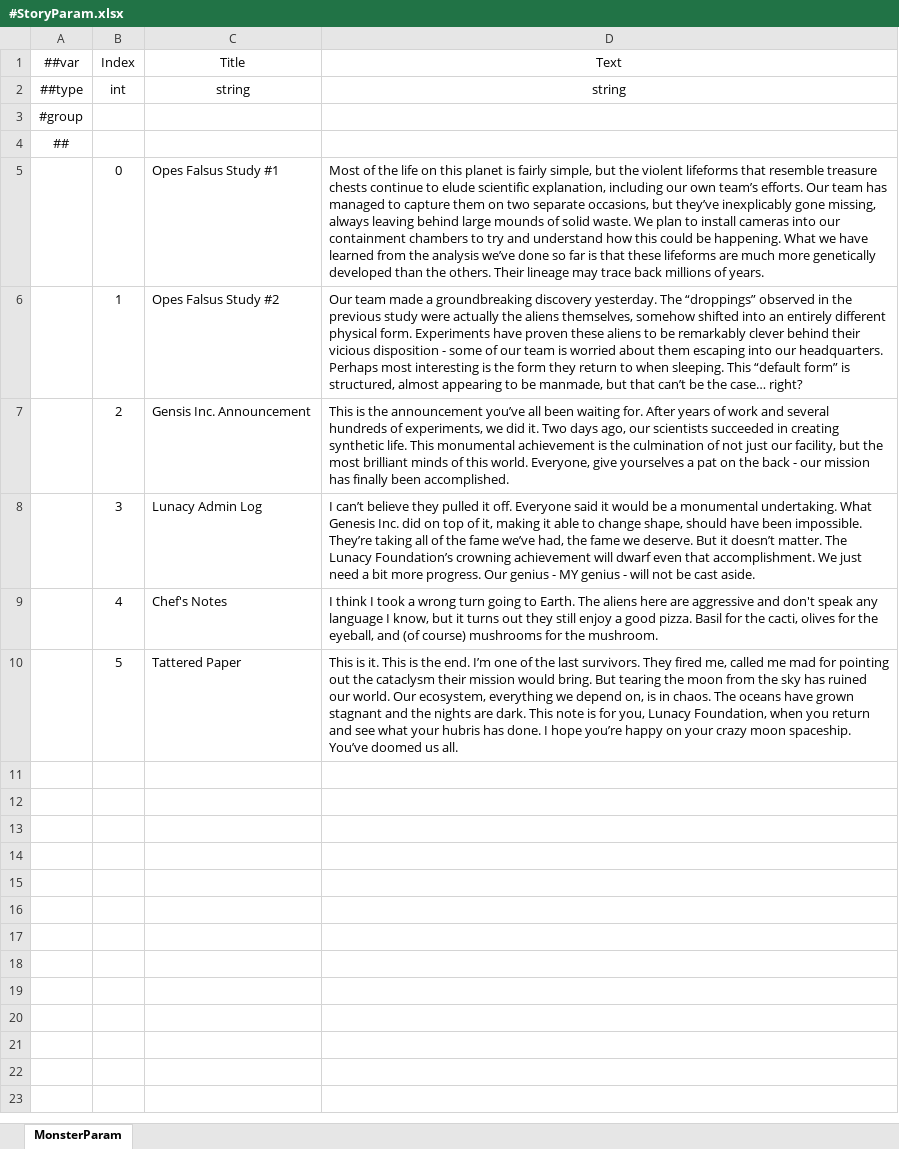
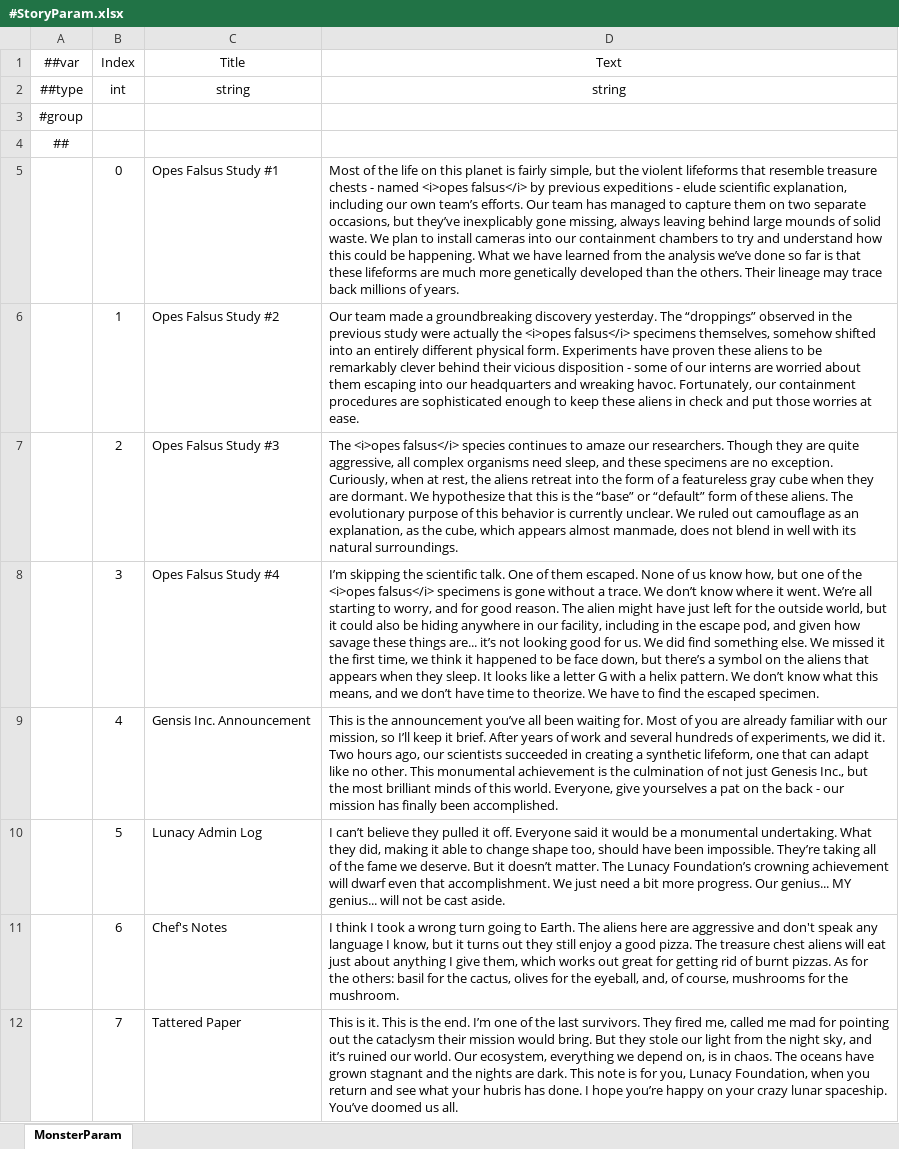
Before and after one commit to numbersguy104/monster-ball, an Excel workbook: LubanConfig/DataTables/Datas/#StoryParam.xlsx, sheet MonsterParam, drawn as a sheet; values as stored, in another font and other column widths than the file's, no borders; the diff names each change by its address in the sheet, - before the commit and + after, or states it on an @@ line.

Commit message:
Story entry updates

```diff
--- a/LubanConfig/DataTables/Datas/#StoryParam.xlsx (sheet MonsterParam)
+++ b/LubanConfig/DataTables/Datas/#StoryParam.xlsx (sheet MonsterParam)
-D5 (Text): …treasure chests continue to elude scientific…
+D5 (Text): …treasure chests - named <i>opes falsus</i> by previous expeditions - elude scientific…
-D6 (Text): …actually the aliens themselves, somehow shifted into an entirely different physical form. Experiments have proven these aliens to be remarkably clever behind their vicious disposition - some of our team is worried about them escaping into our headquarters. Perhaps most interesting is the form they return to when sleeping. This “default form” is structured, almost appearing to be manmade, but that can’t be the case… right?
+D6 (Text): …actually the <i>opes falsus</i> specimens themselves, somehow shifted into an entirely different physical form. Experiments have proven these aliens to be remarkably clever behind their vicious disposition - some of our interns are worried about them escaping into our headquarters and wreaking havoc. Fortunately, our containment procedures are sophisticated enough to keep these aliens in check and put those worries at ease.
-C7 (Title): Gensis Inc. Announcement
+C7 (Title): Opes Falsus Study #3
-D7 (Text): This is the announcement you’ve all been waiting for. After years of work and several hundreds of experiments, we did it. Two days ago, our scientists succeeded in creating synthetic life. This monumental achievement is the culmination of not just our facility, but the most brilliant minds of this world. Everyone, give yourselves a pat on the back - our mission has finally been accomplished.
+D7 (Text): The <i>opes falsus</i> species continues to amaze our researchers. Though they are quite aggressive, all complex organisms need sleep, and these specimens are no exception. Curiously, when at rest, the aliens retreat into the form of a featureless gray cube when they are dormant. We hypothesize that this is the “base” or “default” form of these aliens. The evolutionary purpose of this behavior is currently unclear. We ruled out camouflage as an explanation, as the cube, which appears almost manmade, does not blend in well with its natural surroundings.
-C8 (Title): Lunacy Admin Log
+C8 (Title): Opes Falsus Study #4
-D8 (Text): I can’t believe they pulled it off. Everyone said it would be a monumental undertaking. What Genesis Inc. did on top of it, making it able to change shape, should have been impossible. They’re taking all of the fame we’ve had, the fame we deserve. But it doesn’t matter. The Lunacy Foundation’s crowning achievement will dwarf even that accomplishment. We just need a bit more progress. Our genius - MY genius - will not be cast aside.
+D8 (Text): I’m skipping the scientific talk. One of them escaped. None of us know how, but one of the <i>opes falsus</i> specimens is gone without a trace. We don’t know where it went. We’re all starting to worry, and for good reason. The alien might have just left for the outside world, but it could also be hiding anywhere in our facility, including in the escape pod, and given how savage these things are... it’s not looking good for us. We did find something else. We missed it the first time, we think it happened to be face down, but there’s a symbol on the aliens that appears when they sleep. It looks like a letter G with a helix pattern. We don’t know what this means, and we don’t have time to theorize. We have to find the escaped specimen.
-C9 (Title): Chef's Notes
+C9 (Title): Gensis Inc. Announcement
-D9 (Text): I think I took a wrong turn going to Earth. The aliens here are aggressive and don't speak any language I know, but it turns out they still enjoy a good pizza. Basil for the cacti, olives for the eyeball, and (of course) mushrooms for the mushroom.
+D9 (Text): This is the announcement you’ve all been waiting for. Most of you are already familiar with our mission, so I’ll keep it brief. After years of work and several hundreds of experiments, we did it. Two hours ago, our scientists succeeded in creating a synthetic lifeform, one that can adapt like no other. This monumental achievement is the culmination of not just Genesis Inc., but the most brilliant minds of this world. Everyone, give yourselves a pat on the back - our mission has finally been accomplished.
-C10 (Title): Tattered Paper
+C10 (Title): Lunacy Admin Log
-D10 (Text): This is it. This is the end. I’m one of the last survivors. They fired me, called me mad for pointing out the cataclysm their mission would bring. But tearing the moon from the sky has ruined our world. Our ecosystem, everything we depend on, is in chaos. The oceans have grown stagnant and the nights are dark. This note is for you, Lunacy Foundation, when you return and see what your hubris has done. I hope you’re happy on your crazy moon spaceship. You’ve doomed us all.
+D10 (Text): I can’t believe they pulled it off. Everyone said it would be a monumental undertaking. What they did, making it able to change shape too, should have been impossible. They’re taking all of the fame we deserve. But it doesn’t matter. The Lunacy Foundation’s crowning achievement will dwarf even that accomplishment. We just need a bit more progress. Our genius... MY genius... will not be cast aside.
+row 11:  | 6 | Chef's Notes | I think I took a wrong turn going to Earth. The aliens here are aggressive and don't speak any language I know, but it turns out they still enjoy a good pizza. The treasure chest aliens will eat just about anything I give them, which works out great for getting rid of burnt pizzas. As for the others: basil for the cactus, olives for the eyeball, and, of course, mushrooms for the mushroom.
+row 12:  | 7 | Tattered Paper | This is it. This is the end. I’m one of the last survivors. They fired me, called me mad for pointing out the cataclysm their mission would bring. But they stole our light from the night sky, and it’s ruined our world. Our ecosystem, everything we depend on, is in chaos. The oceans have grown stagnant and the nights are dark. This note is for you, Lunacy Foundation, when you return and see what your hubris has done. I hope you’re happy on your crazy lunar spaceship. You’ve doomed us all.
```
Also changed, not shown: 2 other files.
